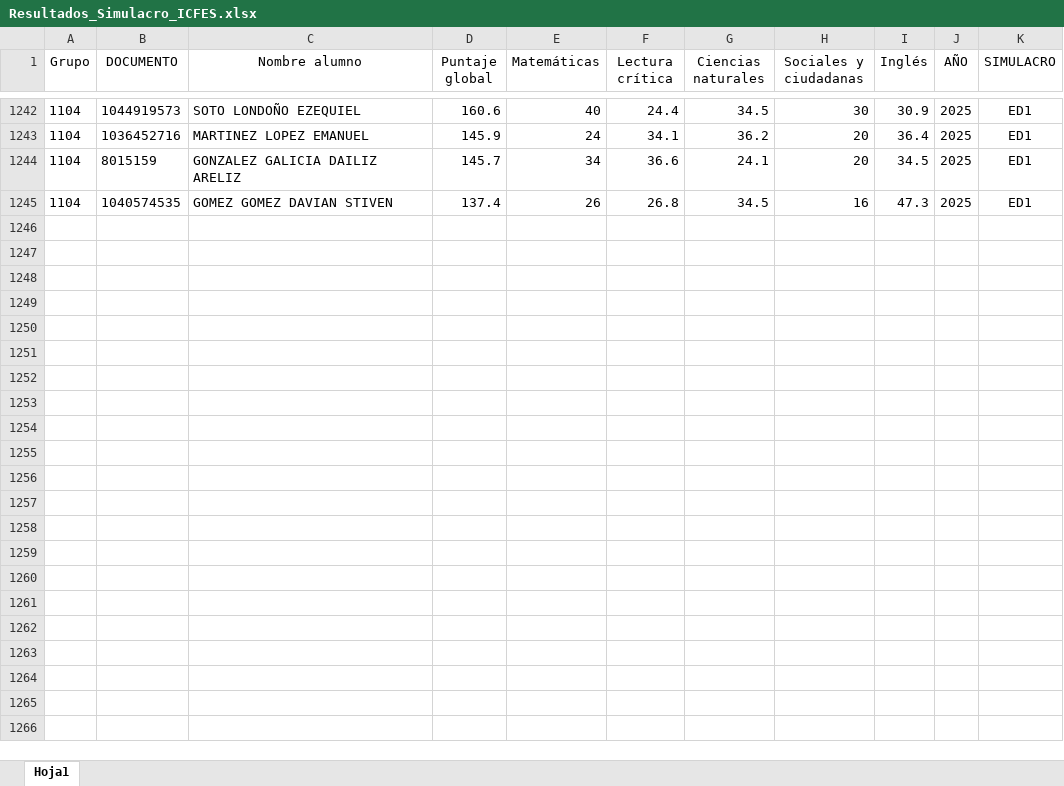
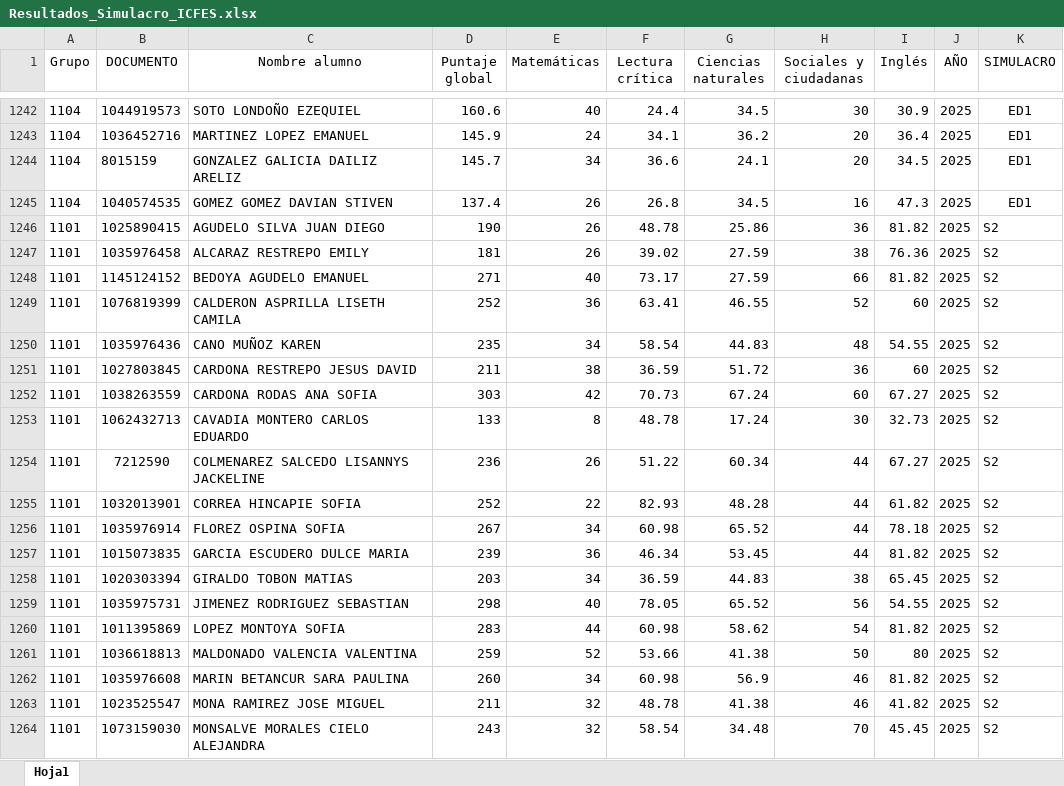
Before and after one commit to lcgalans2024/R_IEOS, an Excel workbook: Resultados_Simulacro_ICFES.xlsx, sheet Hoja1, drawn as a sheet; only a part is shown, gaps mark what is left out; values as stored, in another font and other column widths than the file's, no borders; the diff covers the shown part only; the diff names each change by its address in the sheet, - before the commit and + after, or states it on an @@ line.

Commit message:
Se agrega simulacro 2 de instruimos

```diff
--- a/Resultados_Simulacro_ICFES.xlsx (sheet Hoja1)
+++ b/Resultados_Simulacro_ICFES.xlsx (sheet Hoja1)
+row 1246: 1101 | 1025890415 | AGUDELO SILVA JUAN DIEGO | 190 | 26 | 48.78 | 25.86 | 36 | 81.82 | 2025 | S2
+row 1247: 1101 | 1035976458 | ALCARAZ RESTREPO EMILY | 181 | 26 | 39.02 | 27.59 | 38 | 76.36 | 2025 | S2
+row 1248: 1101 | 1145124152 | BEDOYA AGUDELO EMANUEL | 271 | 40 | 73.17 | 27.59 | 66 | 81.82 | 2025 | S2
+row 1249: 1101 | 1076819399 | CALDERON ASPRILLA LISETH CAMILA | 252 | 36 | 63.41 | 46.55 | 52 | 60 | 2025 | S2
+row 1250: 1101 | 1035976436 | CANO MUÑOZ KAREN | 235 | 34 | 58.54 | 44.83 | 48 | 54.55 | 2025 | S2
+row 1251: 1101 | 1027803845 | CARDONA RESTREPO JESUS DAVID | 211 | 38 | 36.59 | 51.72 | 36 | 60 | 2025 | S2
+row 1252: 1101 | 1038263559 | CARDONA RODAS ANA SOFIA | 303 | 42 | 70.73 | 67.24 | 60 | 67.27 | 2025 | S2
+row 1253: 1101 | 1062432713 | CAVADIA MONTERO CARLOS EDUARDO | 133 | 8 | 48.78 | 17.24 | 30 | 32.73 | 2025 | S2
+row 1254: 1101 | 7212590 | COLMENAREZ SALCEDO LISANNYS JACKELINE | 236 | 26 | 51.22 | 60.34 | 44 | 67.27 | 2025 | S2
+row 1255: 1101 | 1032013901 | CORREA HINCAPIE SOFIA | 252 | 22 | 82.93 | 48.28 | 44 | 61.82 | 2025 | S2
+row 1256: 1101 | 1035976914 | FLOREZ OSPINA SOFIA | 267 | 34 | 60.98 | 65.52 | 44 | 78.18 | 2025 | S2
+row 1257: 1101 | 1015073835 | GARCIA ESCUDERO DULCE MARIA | 239 | 36 | 46.34 | 53.45 | 44 | 81.82 | 2025 | S2
+row 1258: 1101 | 1020303394 | GIRALDO TOBON MATIAS | 203 | 34 | 36.59 | 44.83 | 38 | 65.45 | 2025 | S2
+row 1259: 1101 | 1035975731 | JIMENEZ RODRIGUEZ SEBASTIAN | 298 | 40 | 78.05 | 65.52 | 56 | 54.55 | 2025 | S2
+row 1260: 1101 | 1011395869 | LOPEZ MONTOYA SOFIA | 283 | 44 | 60.98 | 58.62 | 54 | 81.82 | 2025 | S2
+row 1261: 1101 | 1036618813 | MALDONADO VALENCIA VALENTINA | 259 | 52 | 53.66 | 41.38 | 50 | 80 | 2025 | S2
+row 1262: 1101 | 1035976608 | MARIN BETANCUR SARA PAULINA | 260 | 34 | 60.98 | 56.9 | 46 | 81.82 | 2025 | S2
+row 1263: 1101 | 1023525547 | MONA RAMIREZ JOSE MIGUEL | 211 | 32 | 48.78 | 41.38 | 46 | 41.82 | 2025 | S2
+row 1264: 1101 | 1073159030 | MONSALVE MORALES CIELO ALEJANDRA | 243 | 32 | 58.54 | 34.48 | 70 | 45.45 | 2025 | S2
```
Also changed, not shown: 123 added rows and 2 edited cells elsewhere in this sheet.
